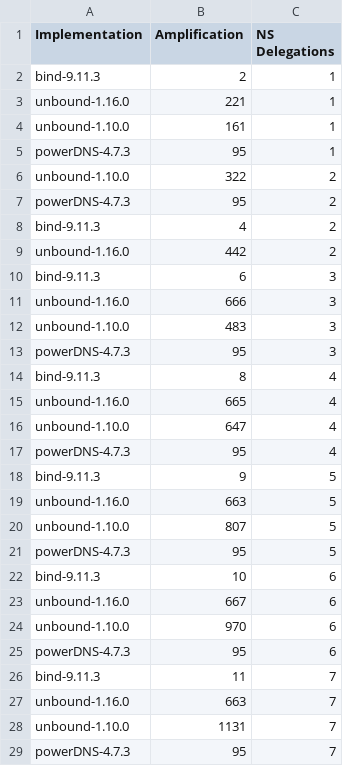
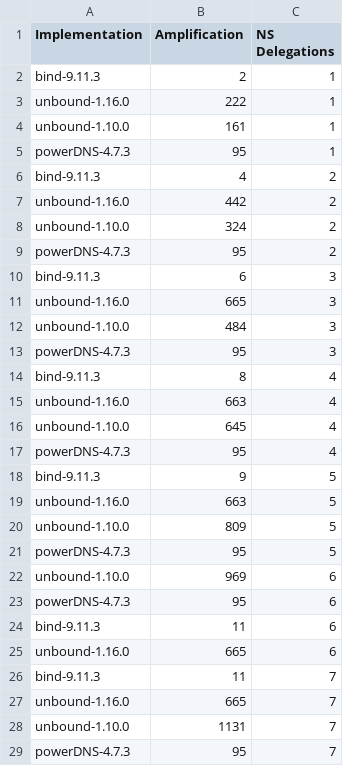
Before and after one commit to jaymoneyjay/dns-testbed, a CSV file: results/subquery+CNAME+QMIN.csv, drawn as a sheet; only a part is shown; the diff covers the shown part only.

```diff
--- a/results/subquery+CNAME+QMIN.csv
+++ b/results/subquery+CNAME+QMIN.csv
@@ -2,16 +2,16 @@ Implementation,Amplification,NS Delegations
 bind-9.11.3,2,1
-unbound-1.16.0,221,1
+unbound-1.16.0,222,1
 unbound-1.10.0,161,1
 powerDNS-4.7.3,95,1
-unbound-1.10.0,322,2
-powerDNS-4.7.3,95,2
 bind-9.11.3,4,2
 unbound-1.16.0,442,2
+unbound-1.10.0,324,2
+powerDNS-4.7.3,95,2
 bind-9.11.3,6,3
-unbound-1.16.0,666,3
-unbound-1.10.0,483,3
+unbound-1.16.0,665,3
+unbound-1.10.0,484,3
 powerDNS-4.7.3,95,3
 bind-9.11.3,8,4
-unbound-1.16.0,665,4
-unbound-1.10.0,647,4
+unbound-1.16.0,663,4
+unbound-1.10.0,645,4
 powerDNS-4.7.3,95,4
@@ -19,10 +19,10 @@ bind-9.11.3,9,5
 unbound-1.16.0,663,5
-unbound-1.10.0,807,5
+unbound-1.10.0,809,5
 powerDNS-4.7.3,95,5
-bind-9.11.3,10,6
-unbound-1.16.0,667,6
-unbound-1.10.0,970,6
+unbound-1.10.0,969,6
 powerDNS-4.7.3,95,6
+bind-9.11.3,11,6
+unbound-1.16.0,665,6
 bind-9.11.3,11,7
-unbound-1.16.0,663,7
+unbound-1.16.0,665,7
 unbound-1.10.0,1131,7
```
Also changed, not shown: 1 added row, 1 removed row and 6 edited cells elsewhere in this file, 14 other files.
